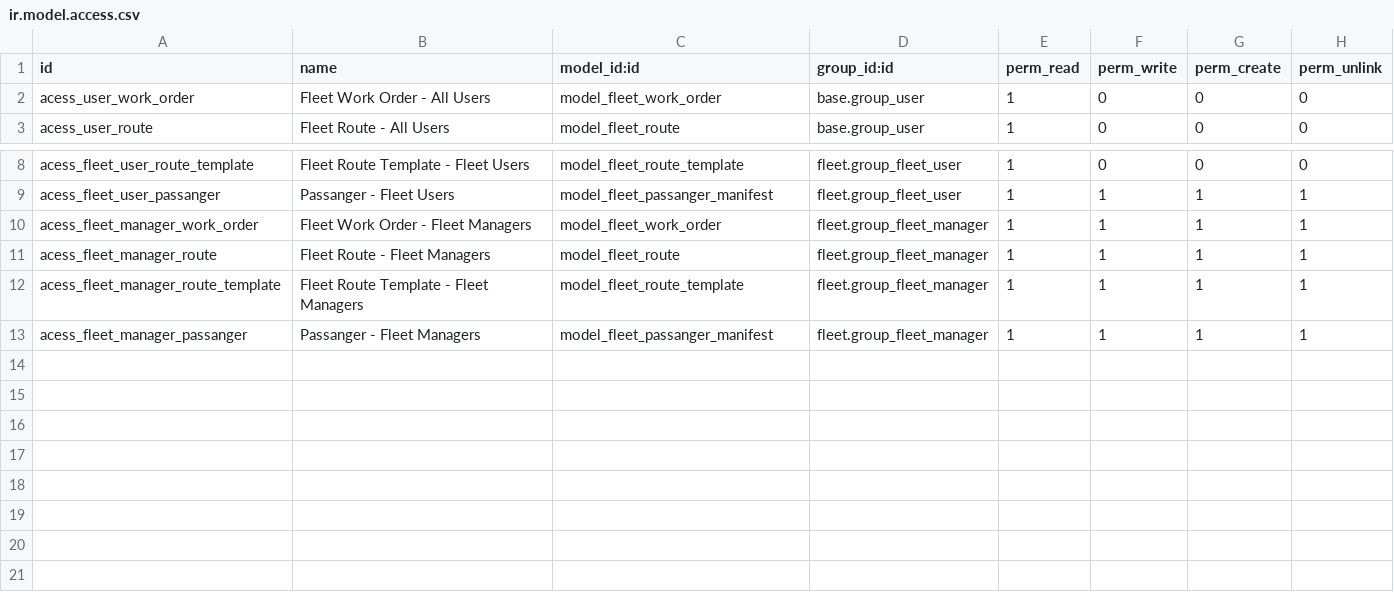
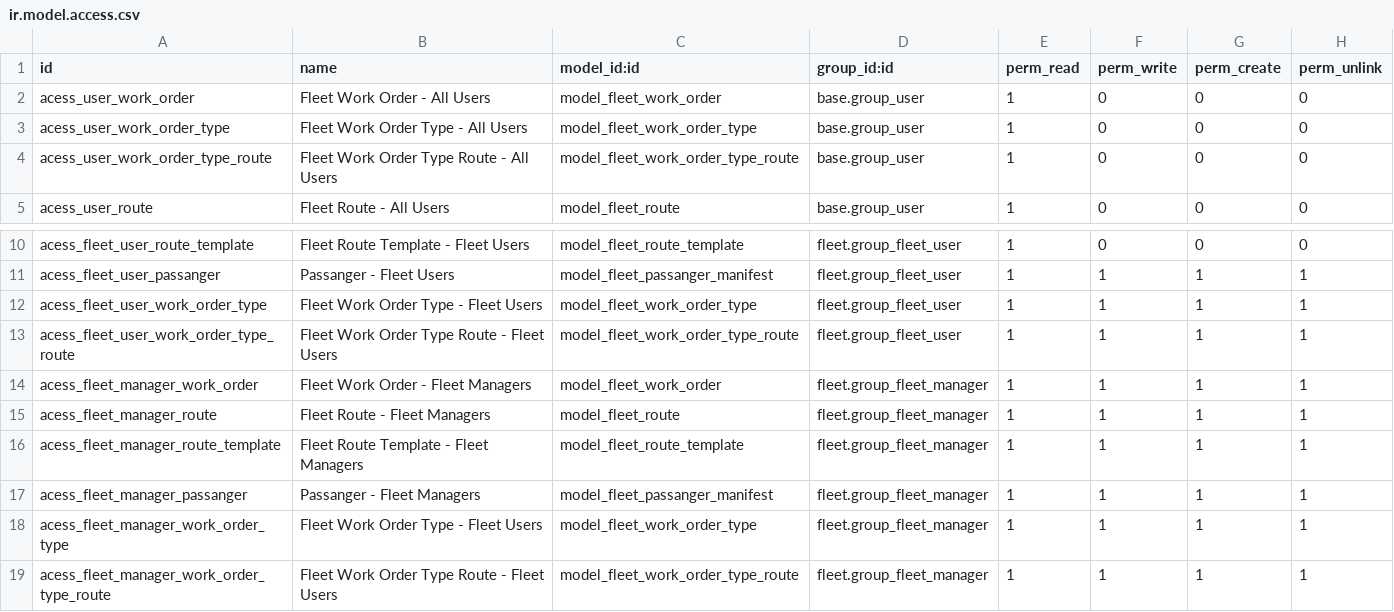
Before and after one commit to open-synergy/opnsynid-fleet, a CSV file: fleet_work_order/security/ir.model.access.csv, drawn as a sheet; only a part is shown, gaps mark what is left out; the diff names each change by its address in the sheet, - before the commit and + after, or states it on an @@ line.

```diff
--- a/fleet_work_order/security/ir.model.access.csv
+++ b/fleet_work_order/security/ir.model.access.csv
+row 3: acess_user_work_order_type | Fleet Work Order Type - All Users | model_fleet_work_order_type | base.group_user | 1 | 0 | 0 | 0
+row 4: acess_user_work_order_type_route | Fleet Work Order Type Route - All Users | model_fleet_work_order_type_route | base.group_user | 1 | 0 | 0 | 0
+row 12: acess_fleet_user_work_order_type | Fleet Work Order Type - Fleet Users | model_fleet_work_order_type | fleet.group_fleet_user | 1 | 1 | 1 | 1
+row 13: acess_fleet_user_work_order_type_route | Fleet Work Order Type Route - Fleet Users | model_fleet_work_order_type_route | fleet.group_fleet_user | 1 | 1 | 1 | 1
+row 18: acess_fleet_manager_work_order_type | Fleet Work Order Type - Fleet Users | model_fleet_work_order_type | fleet.group_fleet_manager | 1 | 1 | 1 | 1
+row 19: acess_fleet_manager_work_order_type_route | Fleet Work Order Type Route - Fleet Users | model_fleet_work_order_type_route | fleet.group_fleet_manager | 1 | 1 | 1 | 1
```
Also changed, not shown: 10 other files.
